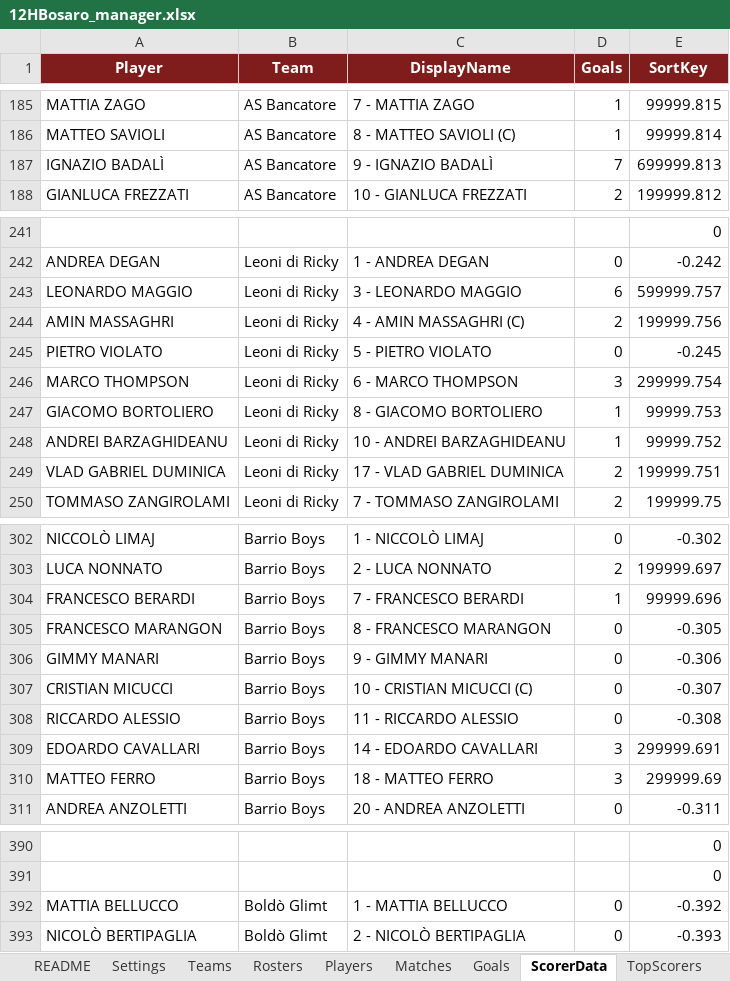
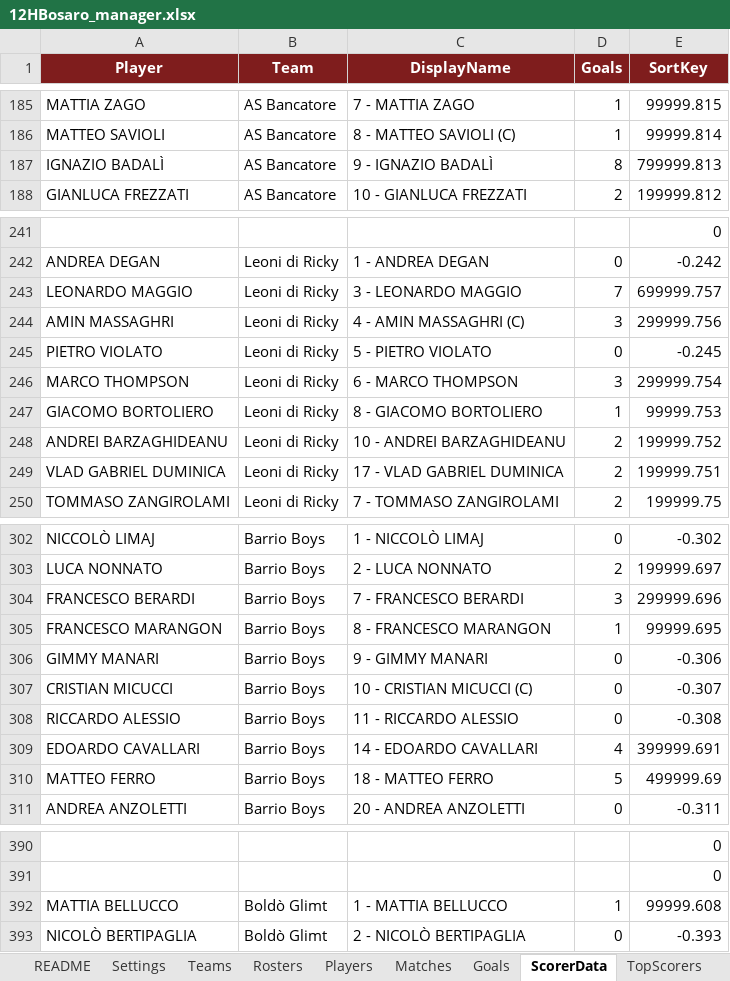
Before and after one commit to Danielm222/12orebosaro, an Excel workbook: 12HBosaro_manager.xlsx, sheet ScorerData, drawn as a sheet; only a part is shown, gaps mark what is left out; values as stored, in another font and other column widths than the file's, no borders; the diff names each change by its address in the sheet, - before the commit and + after, or states it on an @@ line.

```diff
--- a/12HBosaro_manager.xlsx (sheet ScorerData)
+++ b/12HBosaro_manager.xlsx (sheet ScorerData)
-D187 (Goals): 7
+D187 (Goals): 8
-E187 (SortKey): 699999.813
+E187 (SortKey): 799999.813
-D243 (Goals): 6
+D243 (Goals): 7
-E243 (SortKey): 599999.757
+E243 (SortKey): 699999.757
-D244 (Goals): 2
+D244 (Goals): 3
-E244 (SortKey): 199999.756
+E244 (SortKey): 299999.756
-D248 (Goals): 1
+D248 (Goals): 2
-E248 (SortKey): 99999.752
+E248 (SortKey): 199999.752
-D304 (Goals): 1
+D304 (Goals): 3
-E304 (SortKey): 99999.696
+E304 (SortKey): 299999.696
-D305 (Goals): 0
+D305 (Goals): 1
-E305 (SortKey): -0.305
+E305 (SortKey): 99999.695
-D309 (Goals): 3
+D309 (Goals): 4
-E309 (SortKey): 299999.691
+E309 (SortKey): 399999.691
-D310 (Goals): 3
+D310 (Goals): 5
-E310 (SortKey): 299999.69
+E310 (SortKey): 499999.69
-D392 (Goals): 0
+D392 (Goals): 1
-E392 (SortKey): -0.392
+E392 (SortKey): 99999.608
```
Also changed, not shown: sheet KnockoutGoals, sheet Export, sheet TopScorers, sheet Knockout.
